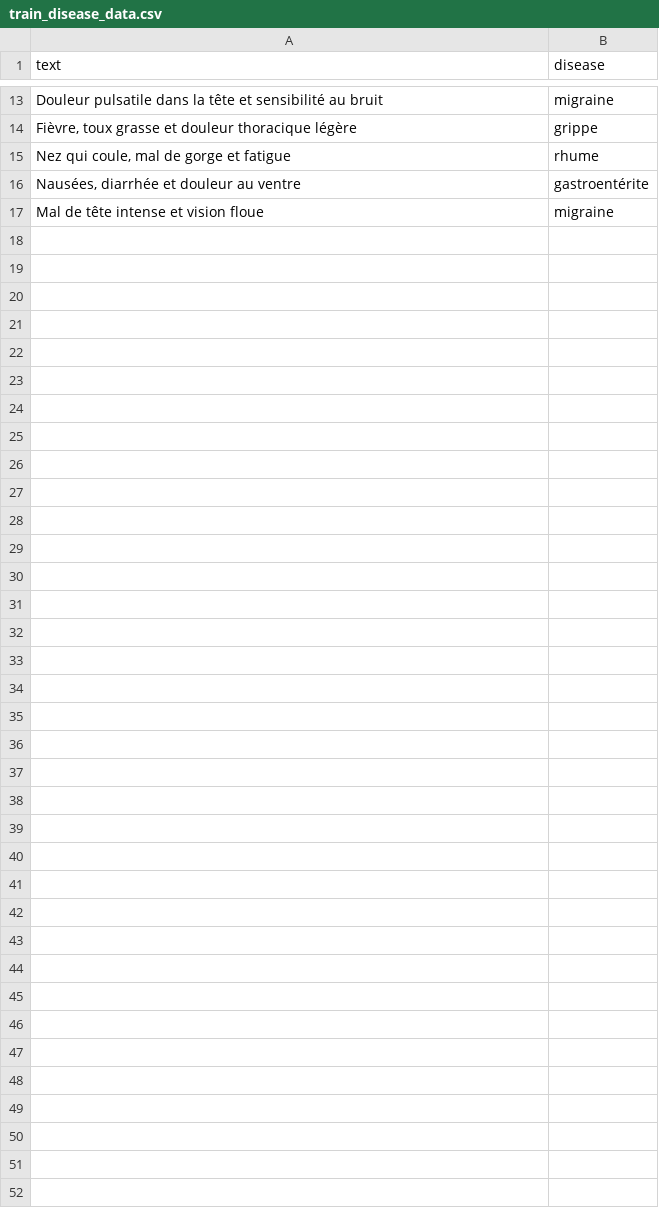
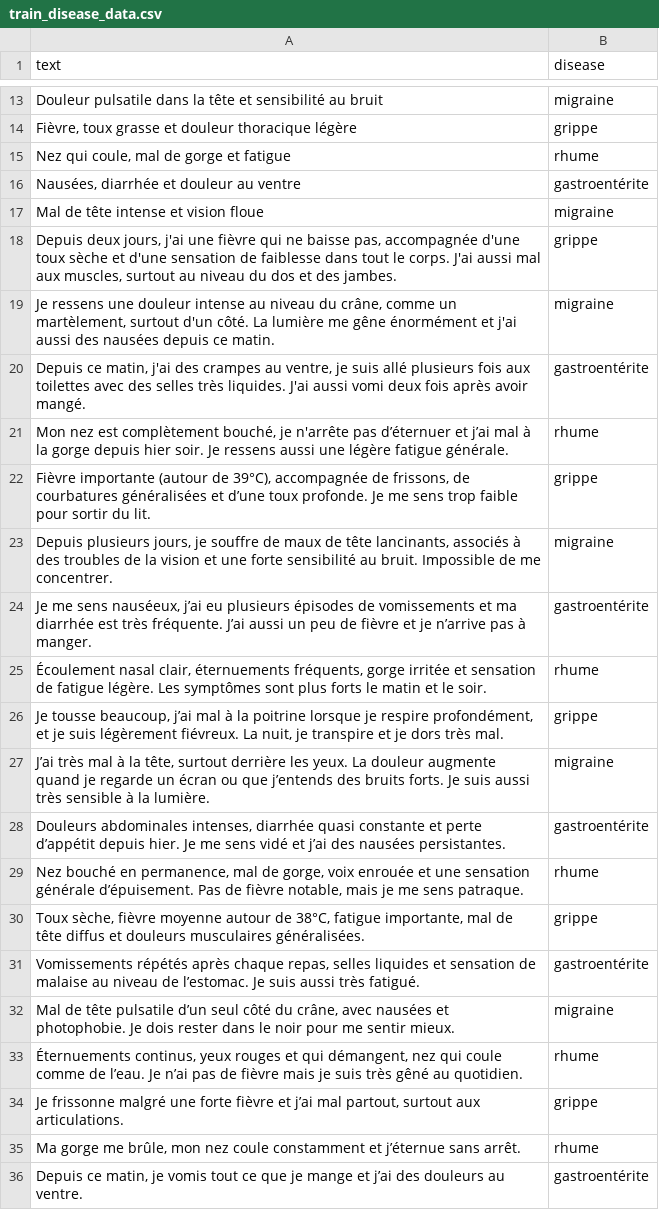
Before and after one commit to ToslinRazafy/prediction-maladie, a CSV file: train_disease_data.csv, drawn as a sheet; only a part is shown, gaps mark what is left out; the diff covers the shown part only; the diff names each change by its address in the sheet, - before the commit and + after, or states it on an @@ line.

Commit message:
Optimisation et ajout des donnes pour l'entrainnement

```diff
--- a/train_disease_data.csv
+++ b/train_disease_data.csv
+row 18: Depuis deux jours, j'ai une fièvre qui ne baisse pas, accompagnée d'une toux sèche et d'une sensation de faiblesse dans tout le corps. J'ai aussi mal aux muscles, surtout au niveau du dos et des jambes. | grippe
+row 19: Je ressens une douleur intense au niveau du crâne, comme un martèlement, surtout d'un côté. La lumière me gêne énormément et j'ai aussi des nausées depuis ce matin. | migraine
+row 20: Depuis ce matin, j'ai des crampes au ventre, je suis allé plusieurs fois aux toilettes avec des selles très liquides. J'ai aussi vomi deux fois après avoir mangé. | gastroentérite
+row 21: Mon nez est complètement bouché, je n'arrête pas d’éternuer et j’ai mal à la gorge depuis hier soir. Je ressens aussi une légère fatigue générale. | rhume
+row 22: Fièvre importante (autour de 39°C), accompagnée de frissons, de courbatures généralisées et d’une toux profonde. Je me sens trop faible pour sortir du lit. | grippe
+row 23: Depuis plusieurs jours, je souffre de maux de tête lancinants, associés à des troubles de la vision et une forte sensibilité au bruit. Impossible de me concentrer. | migraine
+row 24: Je me sens nauséeux, j’ai eu plusieurs épisodes de vomissements et ma diarrhée est très fréquente. J’ai aussi un peu de fièvre et je n’arrive pas à manger. | gastroentérite
+row 25: Écoulement nasal clair, éternuements fréquents, gorge irritée et sensation de fatigue légère. Les symptômes sont plus forts le matin et le soir. | rhume
+row 26: Je tousse beaucoup, j’ai mal à la poitrine lorsque je respire profondément, et je suis légèrement fiévreux. La nuit, je transpire et je dors très mal. | grippe
+row 27: J’ai très mal à la tête, surtout derrière les yeux. La douleur augmente quand je regarde un écran ou que j’entends des bruits forts. Je suis aussi très sensible à la lumière. | migraine
+row 28: Douleurs abdominales intenses, diarrhée quasi constante et perte d’appétit depuis hier. Je me sens vidé et j’ai des nausées persistantes. | gastroentérite
+row 29: Nez bouché en permanence, mal de gorge, voix enrouée et une sensation générale d’épuisement. Pas de fièvre notable, mais je me sens patraque. | rhume
+row 30: Toux sèche, fièvre moyenne autour de 38°C, fatigue importante, mal de tête diffus et douleurs musculaires généralisées. | grippe
+row 31: Vomissements répétés après chaque repas, selles liquides et sensation de malaise au niveau de l’estomac. Je suis aussi très fatigué. | gastroentérite
+row 32: Mal de tête pulsatile d’un seul côté du crâne, avec nausées et photophobie. Je dois rester dans le noir pour me sentir mieux. | migraine
+row 33: Éternuements continus, yeux rouges et qui démangent, nez qui coule comme de l’eau. Je n’ai pas de fièvre mais je suis très gêné au quotidien. | rhume
+row 34: Je frissonne malgré une forte fièvre et j’ai mal partout, surtout aux articulations. | grippe
+row 35: Ma gorge me brûle, mon nez coule constamment et j’éternue sans arrêt. | rhume
+row 36: Depuis ce matin, je vomis tout ce que je mange et j’ai des douleurs au ventre. | gastroentérite
```
Also changed, not shown: 27 added rows elsewhere in this file, 3 other files.
